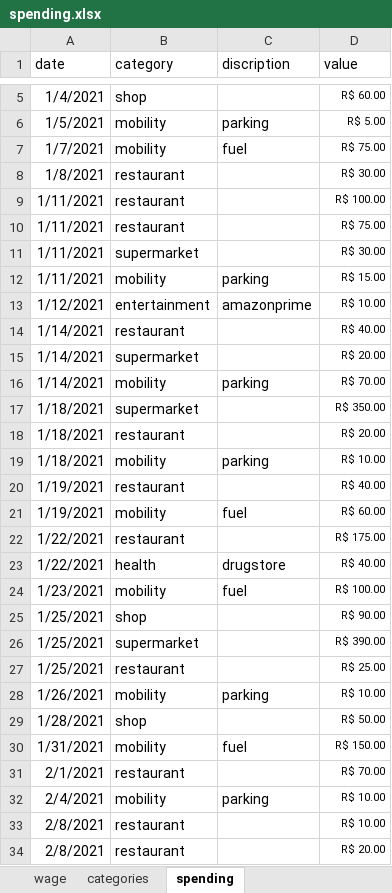
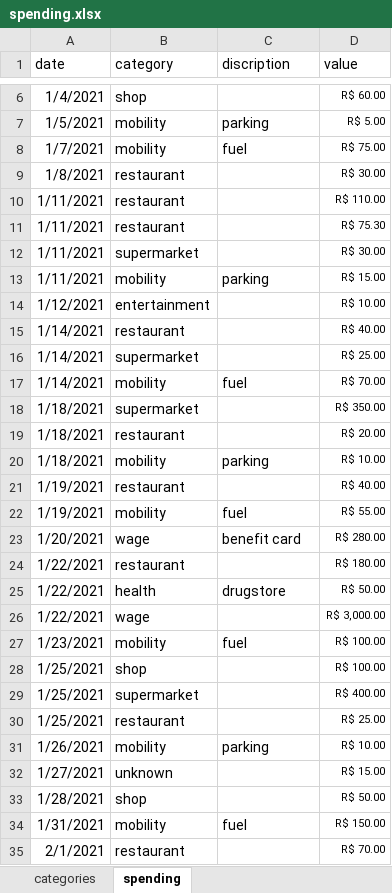
Before and after one commit to chandreatti/anti-debt, an Excel workbook: data/raw/spending.xlsx, sheet spending, drawn as a sheet; only a part is shown, gaps mark what is left out; the shorter side is filled out with more unchanged rows; values as stored, in another font and other column widths than the file's, no borders; table styles not drawn; addresses are those after the commit; the diff covers the shown part only; the diff names each change by its address in the sheet, - before the commit and + after, or states it on an @@ line.

```diff
--- a/data/raw/spending.xlsx (sheet spending)
+++ b/data/raw/spending.xlsx (sheet spending)
-sheet tab: wage
-D10 (value): R$ 100.00
+D10 (value): R$ 110.00
-D11 (value): R$ 75.00
+D11 (value): R$ 75.30
-C14 (discription): amazonprime
+C14 (discription): (empty)
-D16 (value): R$ 20.00
+D16 (value): R$ 25.00
-C17 (discription): parking
+C17 (discription): fuel
-D22 (value): R$ 60.00
+D22 (value): R$ 55.00
+row 23: 1/20/2021 | wage | benefit card | R$ 280.00
-D24 (value): R$ 175.00
+D24 (value): R$ 180.00
-D25 (value): R$ 40.00
+D25 (value): R$ 50.00
+row 26: 1/22/2021 | wage |  | R$ 3,000.00
-D28 (value): R$ 90.00
+D28 (value): R$ 100.00
-D29 (value): R$ 390.00
+D29 (value): R$ 400.00
+row 32: 1/27/2021 | unknown |  | R$ 15.00
```
Also changed, not shown: 10 added rows and 11 edited cells elsewhere in this sheet, sheet categories.
